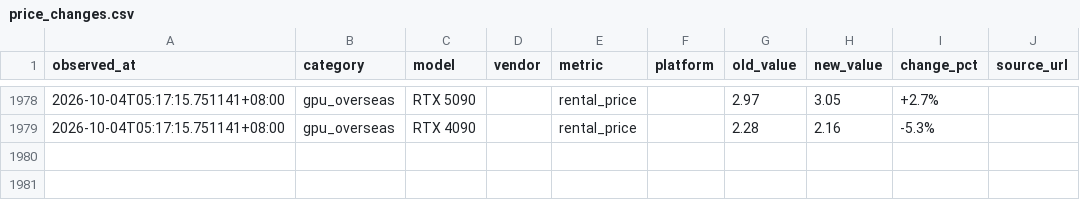
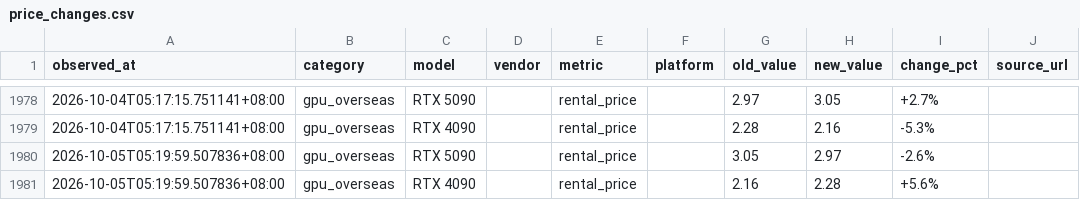
Before and after one commit to Gavinzll/compute-market-report, a CSV file: data/price_changes.csv, drawn as a sheet; only a part is shown, gaps mark what is left out.

```diff
--- a/data/price_changes.csv
+++ b/data/price_changes.csv
@@ -1979 +1979,3 @@ observed_at,category,model,vendor,metric,platform,old_value,new_value,change_pct
 2026-10-04T05:17:15.751141+08:00,gpu_overseas,RTX 4090,,rental_price,,2.28,2.16,-5.3%,
+2026-10-05T05:19:59.507836+08:00,gpu_overseas,RTX 5090,,rental_price,,3.05,2.97,-2.6%,
+2026-10-05T05:19:59.507836+08:00,gpu_overseas,RTX 4090,,rental_price,,2.16,2.28,+5.6%,
```
Also changed, not shown: 20 other files.
